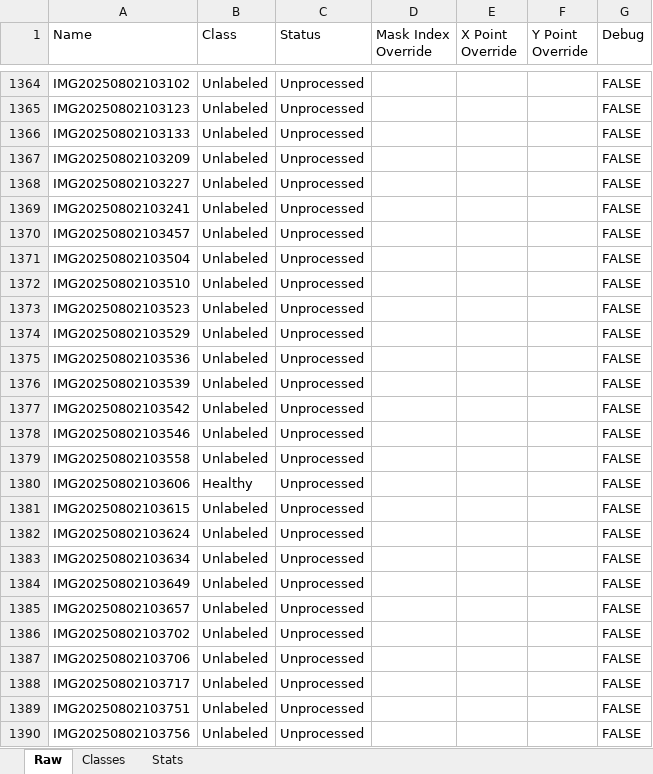
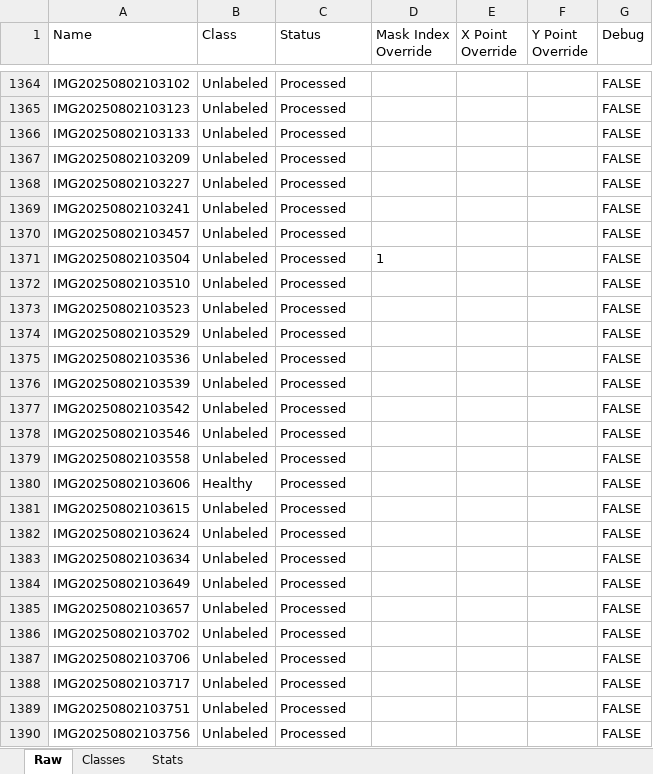
Before and after one commit to SpectralQuill/pomelo-disease-classification, an Excel workbook: tracker/stats.xlsx, sheet Raw, drawn as a sheet; only a part is shown, gaps mark what is left out; values as stored, in another font and other column widths than the file's, no borders; the diff covers the shown part only; the diff names each change by its address in the sheet, - before the commit and + after, or states it on an @@ line.

Commit message:
Updater tracker of new images processed.

```diff
--- a/tracker/stats.xlsx (sheet Raw)
+++ b/tracker/stats.xlsx (sheet Raw)
-C1364:C1390 (Status): Unprocessed
+C1364:C1390 (Status): Processed
-D1371 (Mask Index Override): (empty)
+D1371 (Mask Index Override): 1
```
Also changed, not shown: 82 edited cells elsewhere in this sheet, sheet Classes, sheet Stats, 5 other files.
